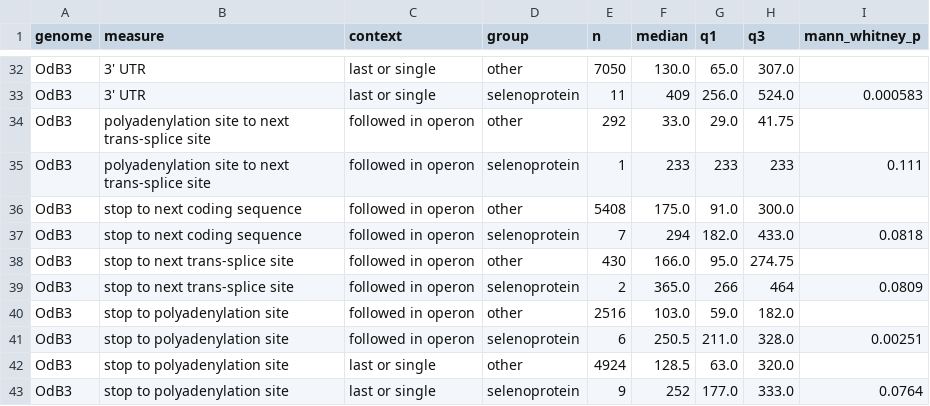
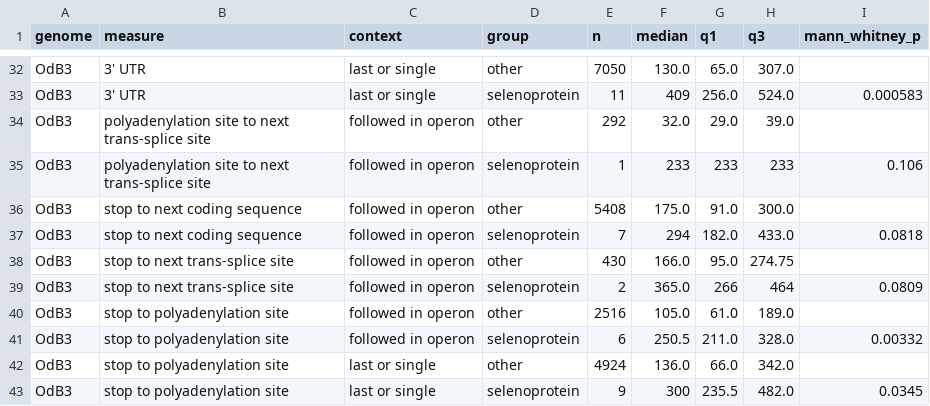
Before and after one commit to oist/LuscombeU_Oikopleura_Selenoproteins, a TSV file: results/tables/stage2_operons_utr.tsv, drawn as a sheet; only a part is shown, gaps mark what is left out.

```diff
--- a/results/tables/stage2_operons_utr.tsv
+++ b/results/tables/stage2_operons_utr.tsv
@@ -33,4 +33,4 @@ OdB3	3' UTR	last or single	other	7050	130.0	65.0	307.0
 OdB3	3' UTR	last or single	selenoprotein	11	409	256.0	524.0	0.000583
-OdB3	polyadenylation site to next trans-splice site	followed in operon	other	292	33.0	29.0	41.75	
-OdB3	polyadenylation site to next trans-splice site	followed in operon	selenoprotein	1	233	233	233	0.111
+OdB3	polyadenylation site to next trans-splice site	followed in operon	other	292	32.0	29.0	39.0	
+OdB3	polyadenylation site to next trans-splice site	followed in operon	selenoprotein	1	233	233	233	0.106
 OdB3	stop to next coding sequence	followed in operon	other	5408	175.0	91.0	300.0	
@@ -39,5 +39,5 @@ OdB3	stop to next trans-splice site	followed in operon	other	430	166.0	95.0	274.
 OdB3	stop to next trans-splice site	followed in operon	selenoprotein	2	365.0	266	464	0.0809
-OdB3	stop to polyadenylation site	followed in operon	other	2516	103.0	59.0	182.0	
-OdB3	stop to polyadenylation site	followed in operon	selenoprotein	6	250.5	211.0	328.0	0.00251
-OdB3	stop to polyadenylation site	last or single	other	4924	128.5	63.0	320.0	
-OdB3	stop to polyadenylation site	last or single	selenoprotein	9	252	177.0	333.0	0.0764
+OdB3	stop to polyadenylation site	followed in operon	other	2516	105.0	61.0	189.0	
+OdB3	stop to polyadenylation site	followed in operon	selenoprotein	6	250.5	211.0	328.0	0.00332
+OdB3	stop to polyadenylation site	last or single	other	4924	136.0	66.0	342.0	
+OdB3	stop to polyadenylation site	last or single	selenoprotein	9	300	235.5	482.0	0.0345
```
Also changed, not shown: results/tables/stage2_operons.tsv, results/tables/stage2_operons_utr_bins.tsv.
